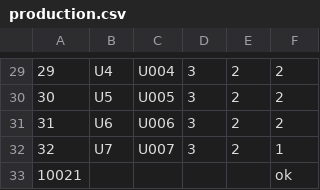
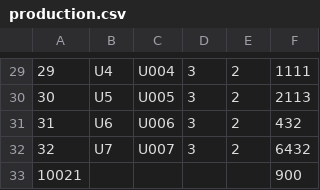
Before and after one commit to birdlock/wscbottest, a CSV file: production.csv, drawn as a sheet; only a part is shown, gaps mark what is left out; the diff covers the shown part only.

```diff
--- a/production.csv
+++ b/production.csv
@@ -29,5 +29,5 @@
-29,U4,U004,3,2,2
-30,U5,U005,3,2,2
-31,U6,U006,3,2,2
-32,U7,U007,3,2,1
-10021,,,,,ok
+29,U4,U004,3,2,1111
+30,U5,U005,3,2,2113
+31,U6,U006,3,2,432
+32,U7,U007,3,2,6432
+10021,,,,,900
```
Also changed, not shown: 28 edited cells elsewhere in this file.
